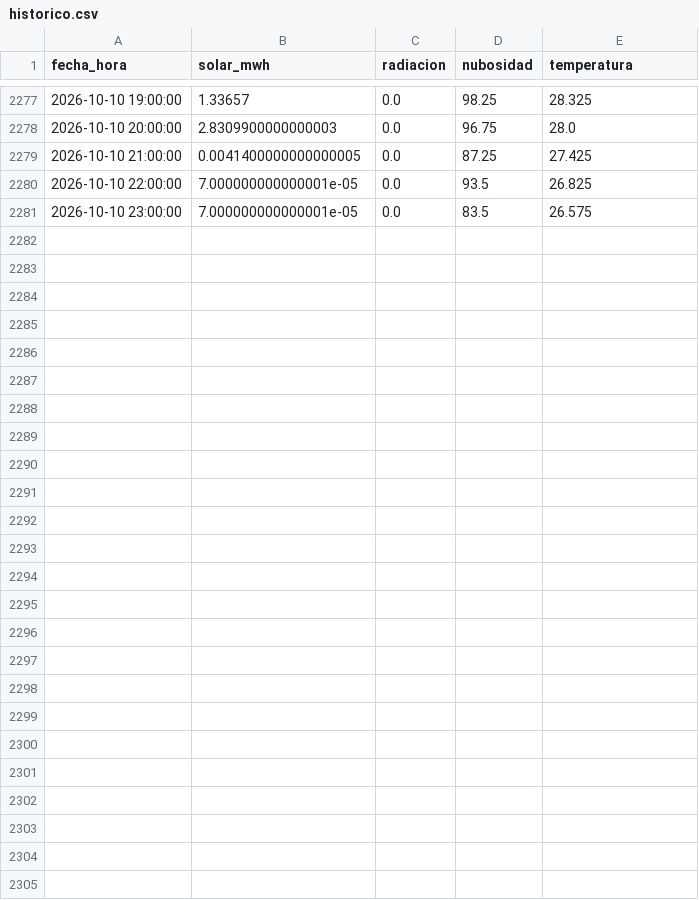
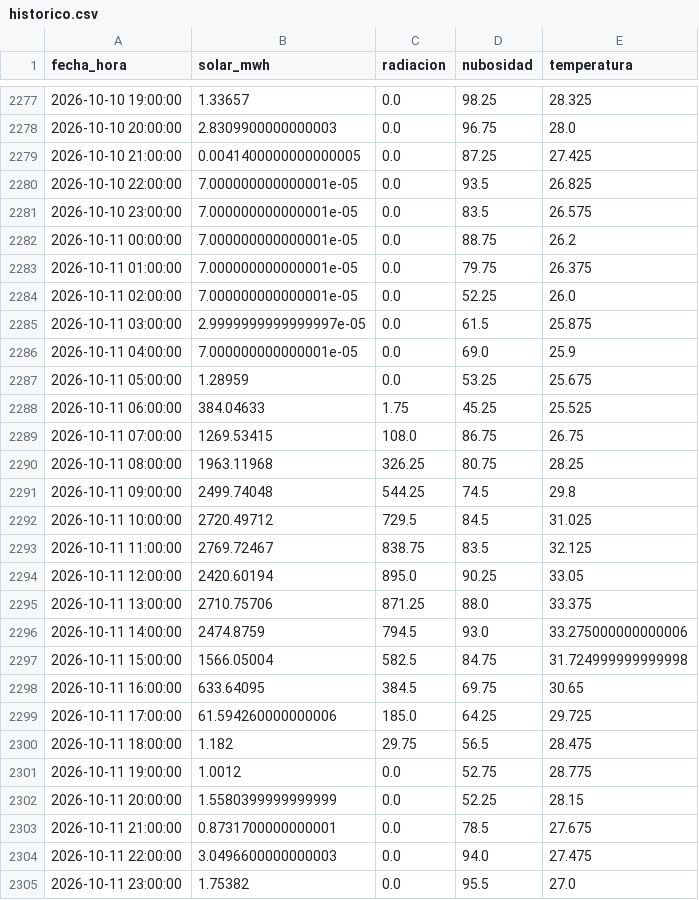
Before and after one commit to JuanCAndes27/liga-solar-xm, a CSV file: datos/historico.csv, drawn as a sheet; only a part is shown, gaps mark what is left out; the diff covers the shown part only; the diff names each change by its address in the sheet, - before the commit and + after, or states it on an @@ line.

```diff
--- a/datos/historico.csv
+++ b/datos/historico.csv
+row 2282: 2026-10-11 00:00:00 | 7.000000000000001e-05 | 0.0 | 88.75 | 26.2
+row 2283: 2026-10-11 01:00:00 | 7.000000000000001e-05 | 0.0 | 79.75 | 26.375
+row 2284: 2026-10-11 02:00:00 | 7.000000000000001e-05 | 0.0 | 52.25 | 26.0
+row 2285: 2026-10-11 03:00:00 | 2.9999999999999997e-05 | 0.0 | 61.5 | 25.875
+row 2286: 2026-10-11 04:00:00 | 7.000000000000001e-05 | 0.0 | 69.0 | 25.9
+row 2287: 2026-10-11 05:00:00 | 1.28959 | 0.0 | 53.25 | 25.675
+row 2288: 2026-10-11 06:00:00 | 384.04633 | 1.75 | 45.25 | 25.525
+row 2289: 2026-10-11 07:00:00 | 1269.53415 | 108.0 | 86.75 | 26.75
+row 2290: 2026-10-11 08:00:00 | 1963.11968 | 326.25 | 80.75 | 28.25
+row 2291: 2026-10-11 09:00:00 | 2499.74048 | 544.25 | 74.5 | 29.8
+row 2292: 2026-10-11 10:00:00 | 2720.49712 | 729.5 | 84.5 | 31.025
+row 2293: 2026-10-11 11:00:00 | 2769.72467 | 838.75 | 83.5 | 32.125
+row 2294: 2026-10-11 12:00:00 | 2420.60194 | 895.0 | 90.25 | 33.05
+row 2295: 2026-10-11 13:00:00 | 2710.75706 | 871.25 | 88.0 | 33.375
+row 2296: 2026-10-11 14:00:00 | 2474.8759 | 794.5 | 93.0 | 33.275000000000006
+row 2297: 2026-10-11 15:00:00 | 1566.05004 | 582.5 | 84.75 | 31.724999999999998
+row 2298: 2026-10-11 16:00:00 | 633.64095 | 384.5 | 69.75 | 30.65
+row 2299: 2026-10-11 17:00:00 | 61.594260000000006 | 185.0 | 64.25 | 29.725
+row 2300: 2026-10-11 18:00:00 | 1.182 | 29.75 | 56.5 | 28.475
+row 2301: 2026-10-11 19:00:00 | 1.0012 | 0.0 | 52.75 | 28.775
+row 2302: 2026-10-11 20:00:00 | 1.5580399999999999 | 0.0 | 52.25 | 28.15
+row 2303: 2026-10-11 21:00:00 | 0.8731700000000001 | 0.0 | 78.5 | 27.675
+row 2304: 2026-10-11 22:00:00 | 3.0496600000000003 | 0.0 | 94.0 | 27.475
+row 2305: 2026-10-11 23:00:00 | 1.75382 | 0.0 | 95.5 | 27.0
```
Also changed, not shown: 13 edited cells elsewhere in this file, 3 other files.
